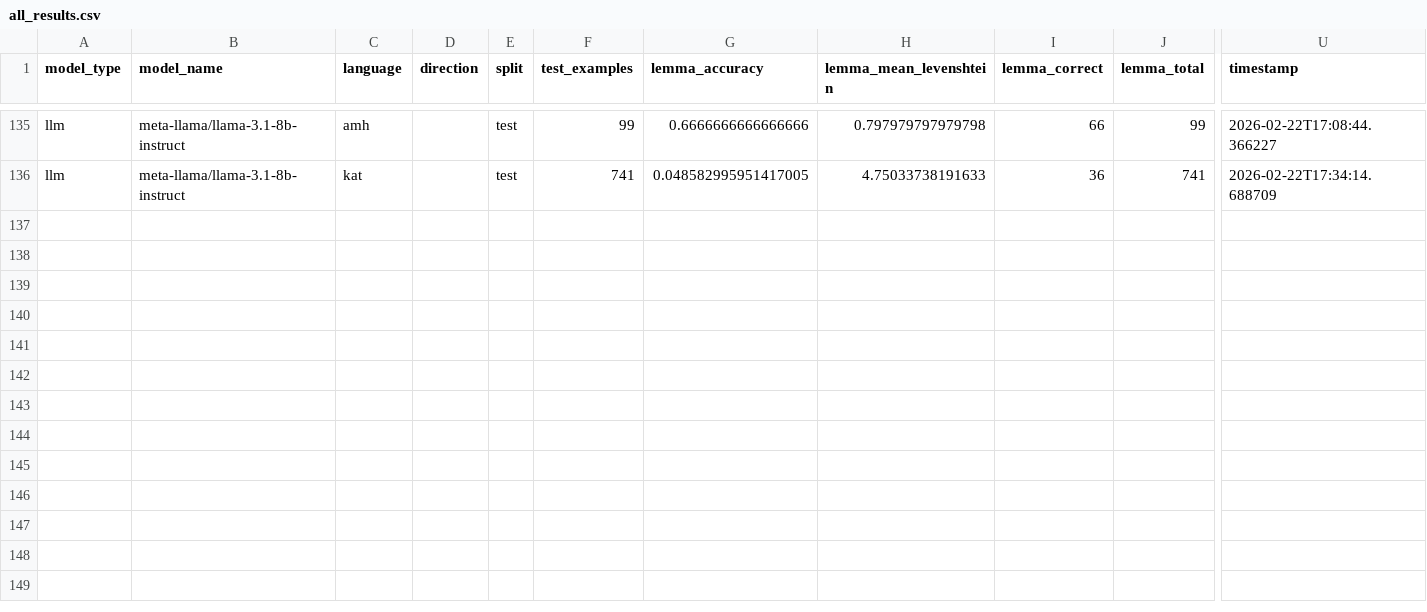
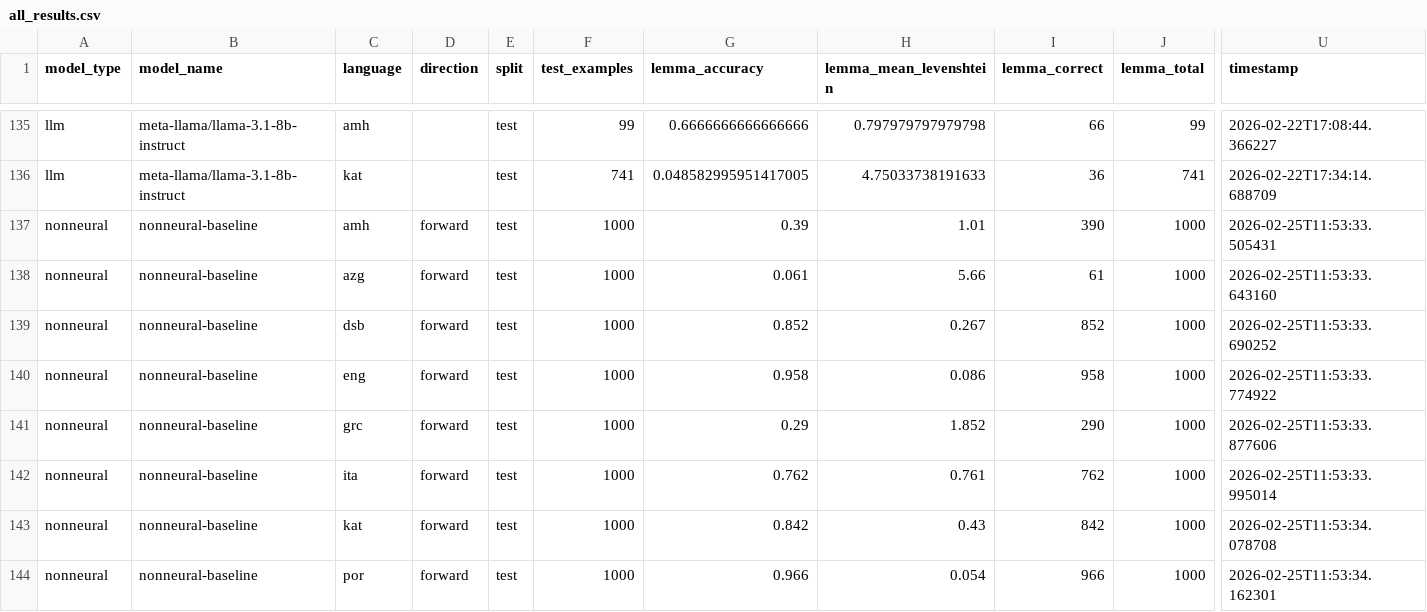
Before and after one commit to muriloescher/bachelor-thesis, a CSV file: code/results/all_results.csv, drawn as a sheet; only a part is shown, gaps mark what is left out; rows hold the shown columns only; the diff names each change by its address in the sheet, - before the commit and + after, or states it on an @@ line.

```diff
--- a/code/results/all_results.csv
+++ b/code/results/all_results.csv
+row 137: nonneural | nonneural-baseline | amh | forward | test | 1000 | 0.39 | 1.01 | 390 | 1000 | 2026-02-25T11:53:33.505431
+row 138: nonneural | nonneural-baseline | azg | forward | test | 1000 | 0.061 | 5.66 | 61 | 1000 | 2026-02-25T11:53:33.643160
+row 139: nonneural | nonneural-baseline | dsb | forward | test | 1000 | 0.852 | 0.267 | 852 | 1000 | 2026-02-25T11:53:33.690252
+row 140: nonneural | nonneural-baseline | eng | forward | test | 1000 | 0.958 | 0.086 | 958 | 1000 | 2026-02-25T11:53:33.774922
+row 141: nonneural | nonneural-baseline | grc | forward | test | 1000 | 0.29 | 1.852 | 290 | 1000 | 2026-02-25T11:53:33.877606
+row 142: nonneural | nonneural-baseline | ita | forward | test | 1000 | 0.762 | 0.761 | 762 | 1000 | 2026-02-25T11:53:33.995014
+row 143: nonneural | nonneural-baseline | kat | forward | test | 1000 | 0.842 | 0.43 | 842 | 1000 | 2026-02-25T11:53:34.078708
+row 144: nonneural | nonneural-baseline | por | forward | test | 1000 | 0.966 | 0.054 | 966 | 1000 | 2026-02-25T11:53:34.162301
```
Also changed, not shown: 15 other files.
